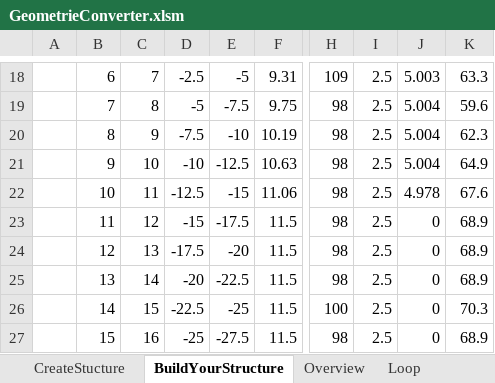
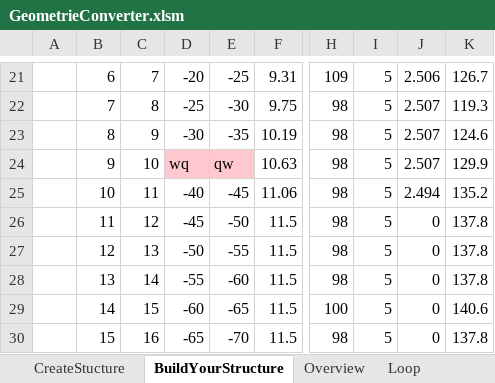
Before and after one commit to J-B-O-Offshore/GeometryConverter, an Excel workbook: GeometrieConverter.xlsm, sheet BuildYourStructure, drawn as a sheet; only a part is shown, gaps mark what is left out; values as stored, in another font and other column widths than the file's, no borders; charts and pictures and conditional formats and table styles not drawn; addresses are those after the commit; the diff covers the shown part only; the diff names each change by its address in the sheet, - before the commit and + after, or states it on an @@ line.

Commit message:
now tracks changes in loaded structure

```diff
--- a/GeometrieConverter.xlsm (sheet BuildYourStructure)
+++ b/GeometrieConverter.xlsm (sheet BuildYourStructure)
-D21: -2.5
+D21: -20
-E21: -5
+E21: -25
-I21:I30: 2.5
+I21:I30: 5
-J21: 5.003
+J21: 2.506
-K21: 63.3
+K21: 126.7
-D22: -5
+D22: -25
-E22: -7.5
+E22: -30
-J22:J24: 5.004
+J22:J24: 2.507
-K22: 59.6
+K22: 119.3
-D23: -7.5
+D23: -30
-E23: -10
+E23: -35
-K23: 62.3
+K23: 124.6
-D24: -10
+D24: wq
-D24:E24 fill: none
+D24:E24 fill: #FFC7CE
-E24: -12.5
+E24: qw
-K24: 64.9
+K24: 129.9
-D25: -12.5
+D25: -40
-E25: -15
+E25: -45
-J25: 4.978
+J25: 2.494
-K25: 67.6
+K25: 135.2
-D26: -15
+D26: -45
-E26: -17.5
+E26: -50
-K26:K28: 68.9
+K26:K28: 137.8
-D27: -17.5
+D27: -50
-E27: -20
+E27: -55
-D28: -20
+D28: -55
-E28: -22.5
+E28: -60
-D29: -22.5
+D29: -60
-E29: -25
+E29: -65
-K29: 70.3
+K29: 140.6
-D30: -25
+D30: -65
-E30: -27.5
+E30: -70
-K30: 68.9
+K30: 137.8
```
Also changed, not shown: 4 added rows, 1 removed row, 68 edited cells and cell formats elsewhere in this sheet, hidden cells, charts or pictures, 3 other files.
